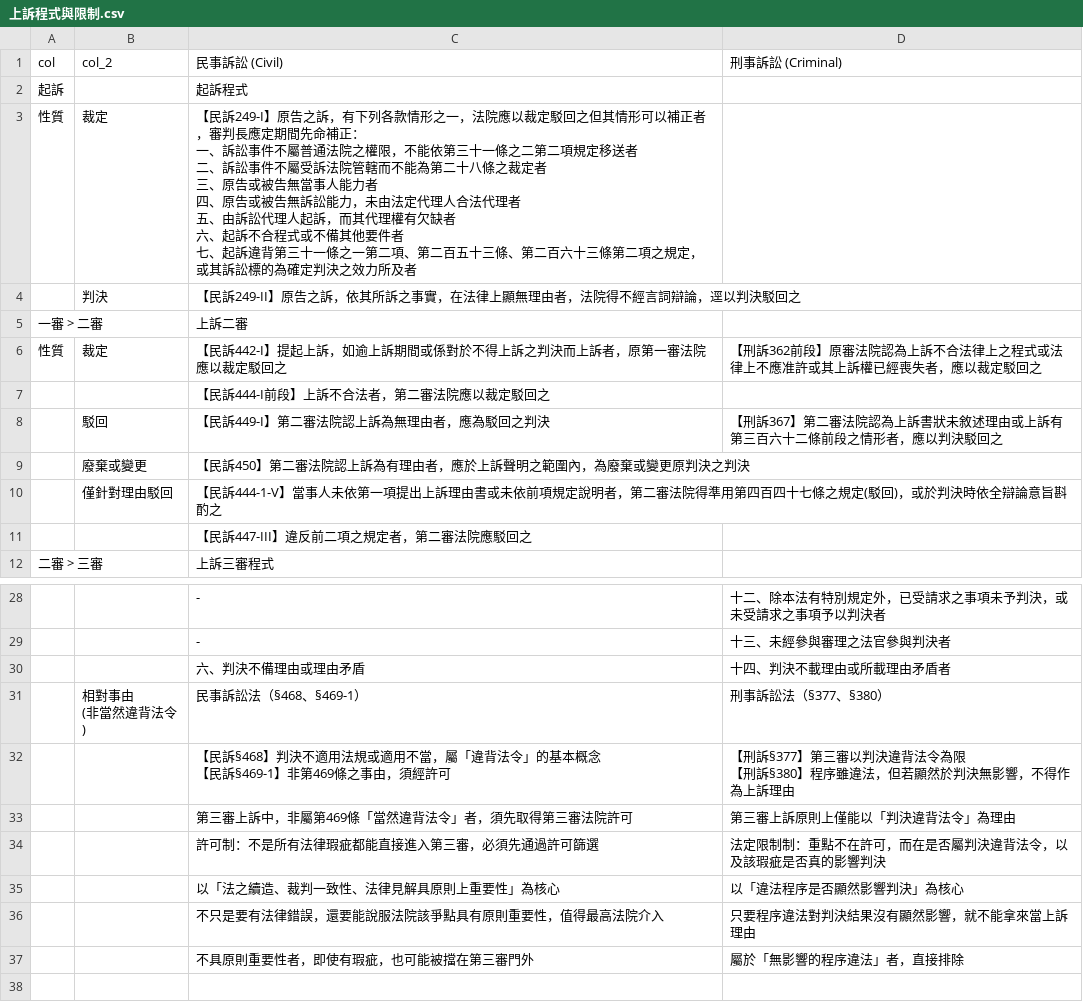
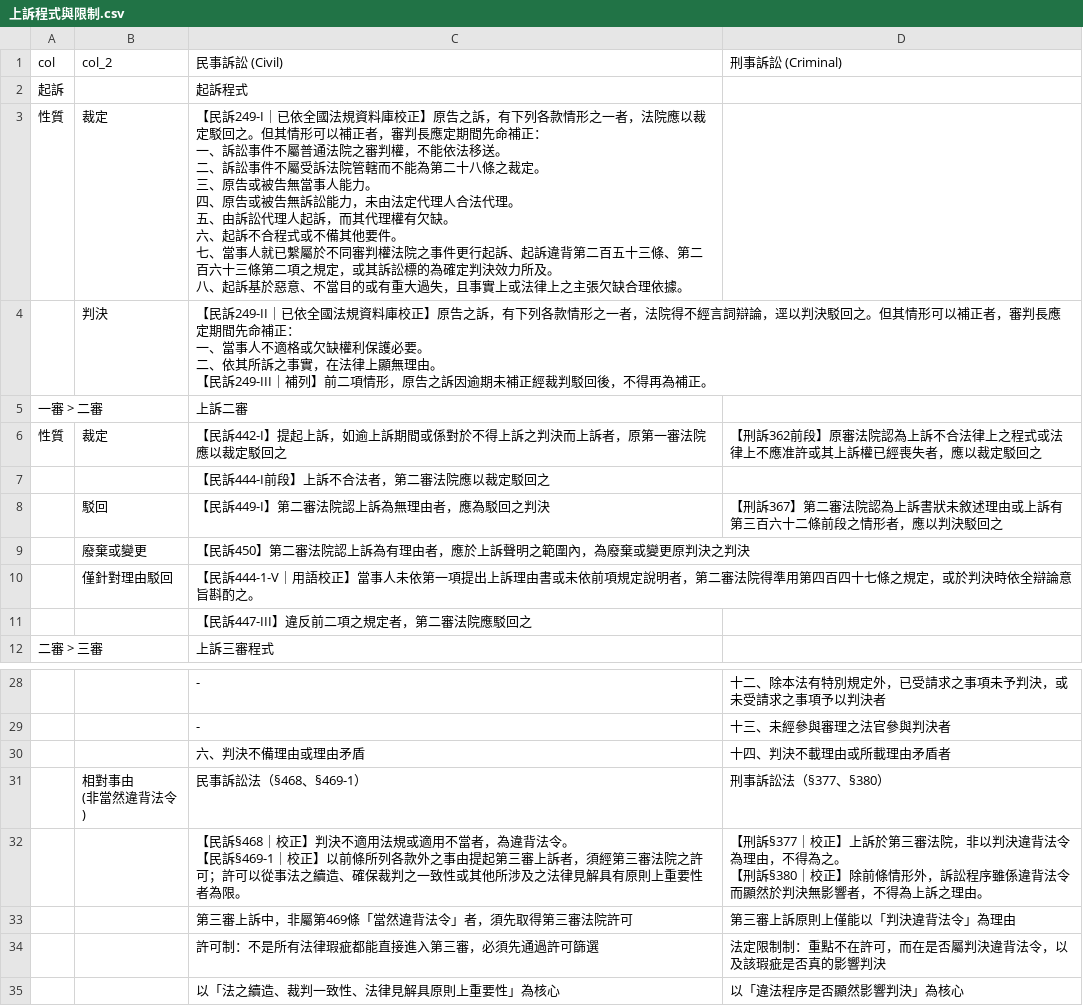
Before and after one commit to lawrencekuo1118/-, a CSV file: law-articles/csv/上訴程式與限制.csv, drawn as a sheet; only a part is shown, gaps mark what is left out; the shorter side is filled out with more unchanged rows.

```diff
--- a/law-articles/csv/上訴程式與限制.csv
+++ b/law-articles/csv/上訴程式與限制.csv
@@ -2,11 +2,15 @@
 起訴,,起訴程式,
-性質,裁定,"【民訴249-I】原告之訴，有下列各款情形之一，法院應以裁定駁回之但其情形可以補正者，審判長應定期間先命補正：
-一、訴訟事件不屬普通法院之權限，不能依第三十一條之二第二項規定移送者
-二、訴訟事件不屬受訴法院管轄而不能為第二十八條之裁定者
-三、原告或被告無當事人能力者
-四、原告或被告無訴訟能力，未由法定代理人合法代理者
-五、由訴訟代理人起訴，而其代理權有欠缺者
-六、起訴不合程式或不備其他要件者
-七、起訴違背第三十一條之一第二項、第二百五十三條、第二百六十三條第二項之規定，或其訴訟標的為確定判決之效力所及者",
-,判決,【民訴249-II】原告之訴，依其所訴之事實，在法律上顯無理由者，法院得不經言詞辯論，逕以判決駁回之,
+性質,裁定,"【民訴249-I｜已依全國法規資料庫校正】原告之訴，有下列各款情形之一者，法院應以裁定駁回之。但其情形可以補正者，審判長應定期間先命補正：
+一、訴訟事件不屬普通法院之審判權，不能依法移送。
+二、訴訟事件不屬受訴法院管轄而不能為第二十八條之裁定。
+三、原告或被告無當事人能力。
+四、原告或被告無訴訟能力，未由法定代理人合法代理。
+五、由訴訟代理人起訴，而其代理權有欠缺。
+六、起訴不合程式或不備其他要件。
+七、當事人就已繫屬於不同審判權法院之事件更行起訴、起訴違背第二百五十三條、第二百六十三條第二項之規定，或其訴訟標的為確定判決效力所及。
+八、起訴基於惡意、不當目的或有重大過失，且事實上或法律上之主張欠缺合理依據。",
+,判決,"【民訴249-II｜已依全國法規資料庫校正】原告之訴，有下列各款情形之一者，法院得不經言詞辯論，逕以判決駁回之。但其情形可以補正者，審判長應定期間先命補正：
+一、當事人不適格或欠缺權利保護必要。
+二、依其所訴之事實，在法律上顯無理由。
+【民訴249-III｜補列】前二項情形，原告之訴因逾期未補正經裁判駁回後，不得再為補正。",
 一審 > 二審,,上訴二審,
@@ -16,3 +20,3 @@
 ,廢棄或變更,【民訴450】第二審法院認上訴為有理由者，應於上訴聲明之範圍內，為廢棄或變更原判決之判決,
-,僅針對理由駁回,【民訴444-1-V】當事人未依第一項提出上訴理由書或未依前項規定說明者，第二審法院得準用第四百四十七條之規定(駁回)，或於判決時依全辯論意旨斟酌之,
+,僅針對理由駁回,【民訴444-1-V｜用語校正】當事人未依第一項提出上訴理由書或未依前項規定說明者，第二審法院得準用第四百四十七條之規定，或於判決時依全辯論意旨斟酌之。,
 ,,【民訴447-III】違反前二項之規定者，第二審法院應駁回之,
@@ -40,5 +44,5 @@
 (非當然違背法令)",民事訴訟法（§468、§469-1）,刑事訴訟法（§377、§380）
-,,"【民訴§468】判決不適用法規或適用不當，屬「違背法令」的基本概念
-【民訴§469-1】非第469條之事由，須經許可","【刑訴§377】第三審以判決違背法令為限
-【刑訴§380】程序雖違法，但若顯然於判決無影響，不得作為上訴理由"
+,,"【民訴§468｜校正】判決不適用法規或適用不當者，為違背法令。
+【民訴§469-1｜校正】以前條所列各款外之事由提起第三審上訴者，須經第三審法院之許可；許可以從事法之續造、確保裁判之一致性或其他所涉及之法律見解具有原則上重要性者為限。","【刑訴§377｜校正】上訴於第三審法院，非以判決違背法令為理由，不得為之。
+【刑訴§380｜校正】除前條情形外，訴訟程序雖係違背法令而顯然於判決無影響者，不得為上訴之理由。"
 ,,第三審上訴中，非屬第469條「當然違背法令」者，須先取得第三審法院許可,第三審上訴原則上僅能以「判決違背法令」為理由
```
Also changed, not shown: law-articles/csv/_依職權_系列.csv, law-articles/csv/_酌定_系列.csv, 13 other files.
